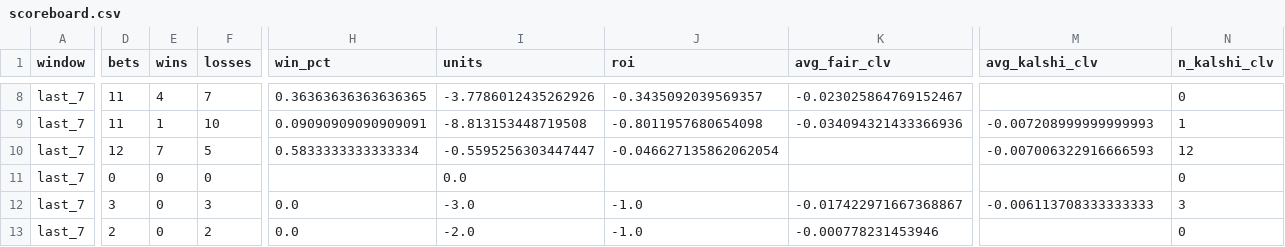
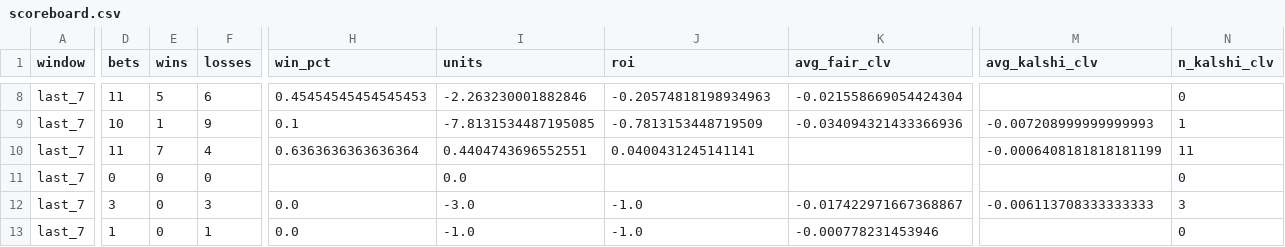
Before and after one commit to qtc8m722n9-dot/nhl-bettings-pipeline, a CSV file: data/scoreboard.csv, drawn as a sheet; only a part is shown, gaps mark what is left out; the diff covers the shown part only; the diff names each change by its address in the sheet, - before the commit and + after, or states it on an @@ line.

```diff
--- a/data/scoreboard.csv
+++ b/data/scoreboard.csv
-E8 (wins): 4
+E8 (wins): 5
-F8 (losses): 7
+F8 (losses): 6
-H8 (win_pct): 0.36363636363636365
+H8 (win_pct): 0.45454545454545453
-I8 (units): -3.7786012435262926
+I8 (units): -2.263230001882846
-J8 (roi): -0.3435092039569357
+J8 (roi): -0.20574818198934963
-K8 (avg_fair_clv): -0.023025864769152467
+K8 (avg_fair_clv): -0.021558669054424304
-D9 (bets): 11
+D9 (bets): 10
-F9 (losses): 10
+F9 (losses): 9
-H9 (win_pct): 0.09090909090909091
+H9 (win_pct): 0.1
-I9 (units): -8.813153448719508
+I9 (units): -7.8131534487195085
-J9 (roi): -0.8011957680654098
+J9 (roi): -0.7813153448719509
-D10 (bets): 12
+D10 (bets): 11
-F10 (losses): 5
+F10 (losses): 4
-H10 (win_pct): 0.5833333333333334
+H10 (win_pct): 0.6363636363636364
-I10 (units): -0.5595256303447447
+I10 (units): 0.4404743696552551
-J10 (roi): -0.046627135862062054
+J10 (roi): 0.0400431245141141
-M10 (avg_kalshi_clv): -0.007006322916666593
+M10 (avg_kalshi_clv): -0.0006408181818181199
-N10 (n_kalshi_clv): 12
+N10 (n_kalshi_clv): 11
-D13 (bets): 2
+D13 (bets): 1
-F13 (losses): 2
+F13 (losses): 1
-I13 (units): -2.0
+I13 (units): -1.0
```
Also changed, not shown: 68 edited cells elsewhere in this file, 11 other files.
